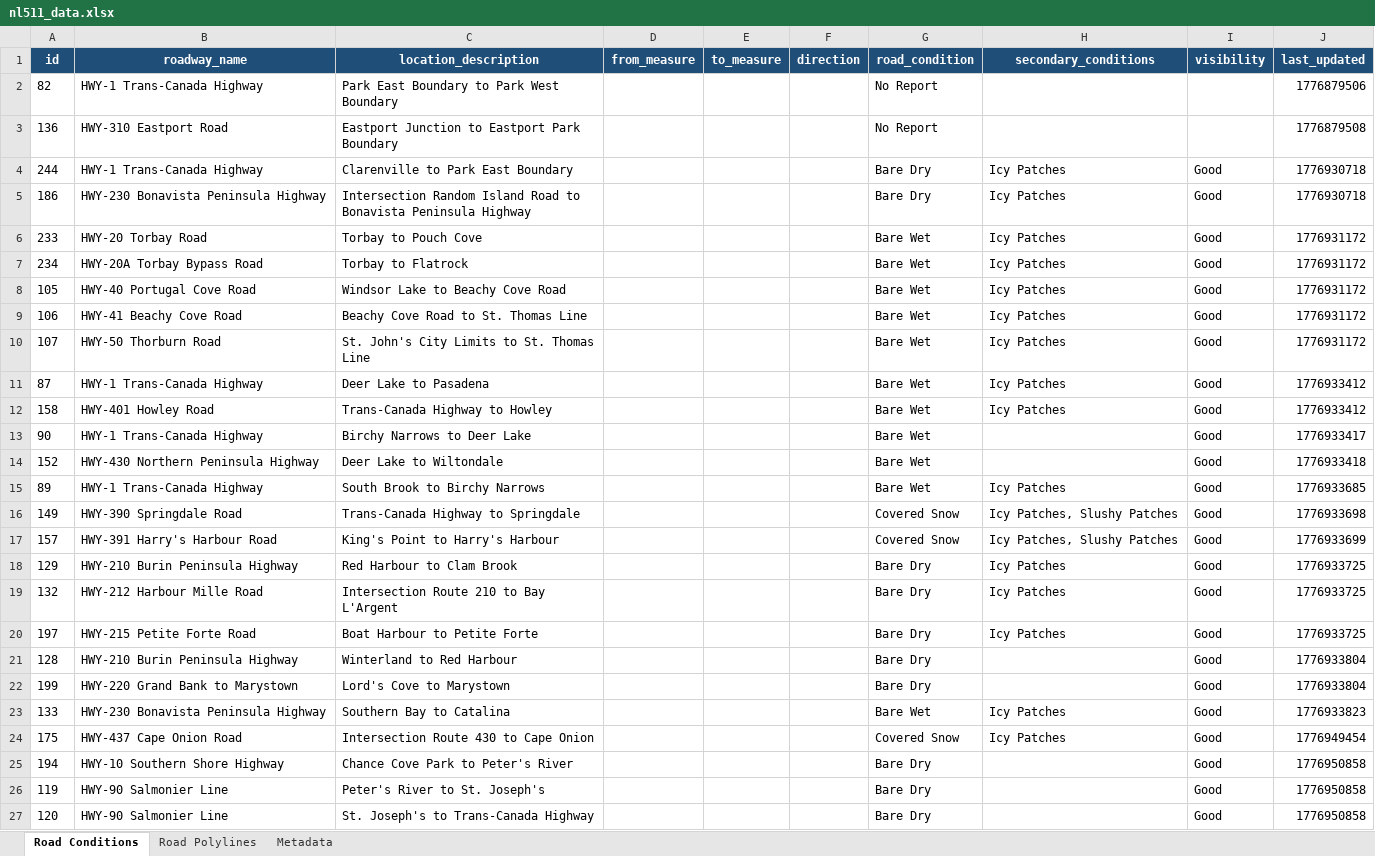
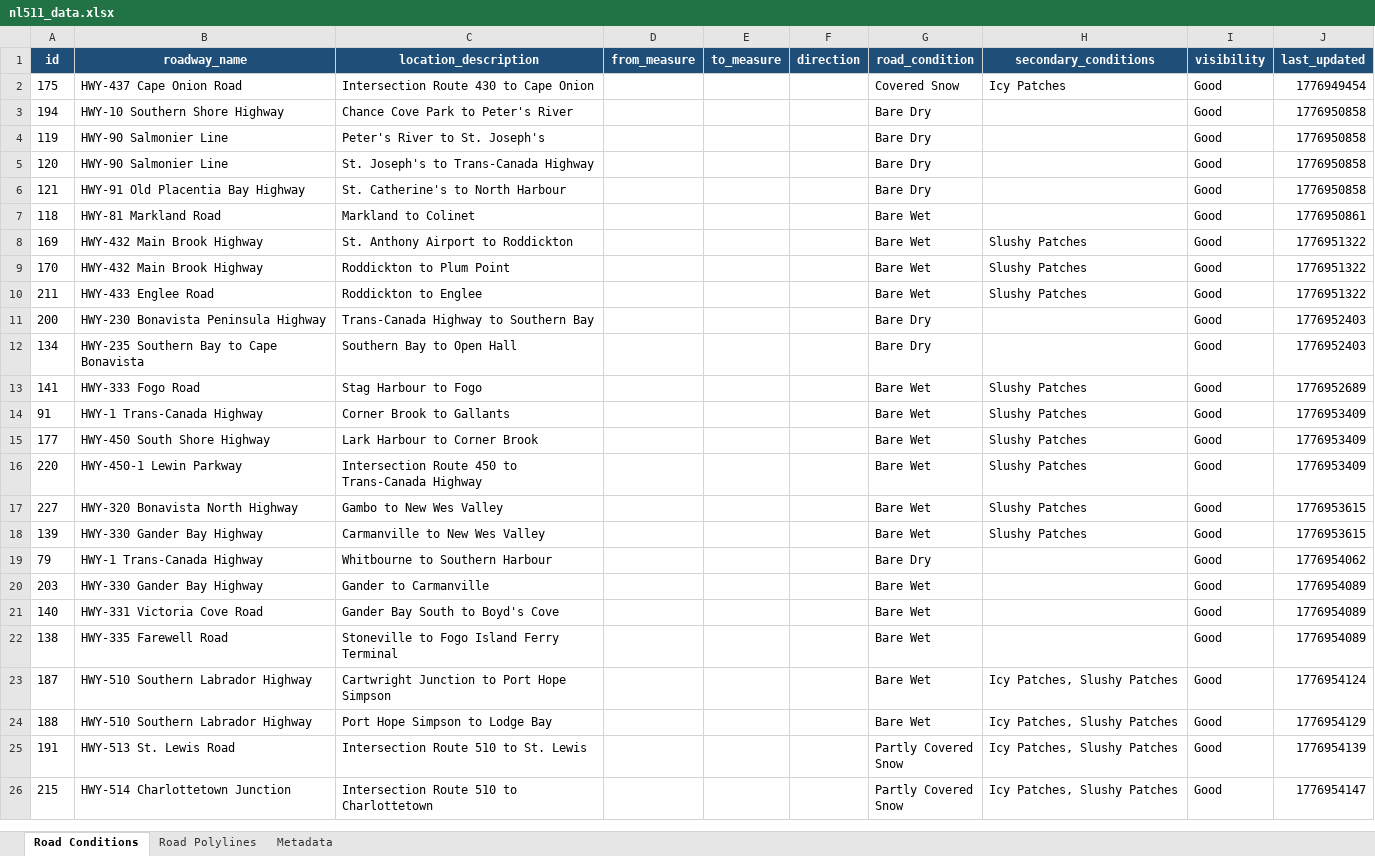
Before and after one commit to eddie810/NL511, an Excel workbook: nl511_data.xlsx, sheet Road Conditions, drawn as a sheet; only a part is shown; the shorter side is filled out with more unchanged rows; values as stored, in another font and other column widths than the file's, no borders; removed rows and columns are numbered as before the commit, all else as after; the diff covers the shown part only; the diff names each change by its address in the sheet, - before the commit and + after, or states it on an @@ line.

```diff
--- a/nl511_data.xlsx (sheet Road Conditions)
+++ b/nl511_data.xlsx (sheet Road Conditions)
-row 2: 82 | HWY-1 Trans-Canada Highway | Park East Boundary to Park West Boundary |  |  |  | No Report |  |  | 1776879506
-row 3: 136 | HWY-310 Eastport Road | Eastport Junction to Eastport Park Boundary |  |  |  | No Report |  |  | 1776879508
-row 4: 244 | HWY-1 Trans-Canada Highway | Clarenville to Park East Boundary |  |  |  | Bare Dry | Icy Patches | Good | 1776930718
-row 5: 186 | HWY-230 Bonavista Peninsula Highway | Intersection Random Island Road to Bonavista Peninsula Highway |  |  |  | Bare Dry | Icy Patches | Good | 1776930718
-row 6: 233 | HWY-20 Torbay Road | Torbay to Pouch Cove |  |  |  | Bare Wet | Icy Patches | Good | 1776931172
-row 7: 234 | HWY-20A Torbay Bypass Road | Torbay to Flatrock |  |  |  | Bare Wet | Icy Patches | Good | 1776931172
-row 8: 105 | HWY-40 Portugal Cove Road | Windsor Lake to Beachy Cove Road |  |  |  | Bare Wet | Icy Patches | Good | 1776931172
-row 9: 106 | HWY-41 Beachy Cove Road | Beachy Cove Road to St. Thomas Line |  |  |  | Bare Wet | Icy Patches | Good | 1776931172
-row 10: 107 | HWY-50 Thorburn Road | St. John's City Limits to St. Thomas Line |  |  |  | Bare Wet | Icy Patches | Good | 1776931172
-row 11: 87 | HWY-1 Trans-Canada Highway | Deer Lake to Pasadena |  |  |  | Bare Wet | Icy Patches | Good | 1776933412
-row 12: 158 | HWY-401 Howley Road | Trans-Canada Highway to Howley |  |  |  | Bare Wet | Icy Patches | Good | 1776933412
-row 13: 90 | HWY-1 Trans-Canada Highway | Birchy Narrows to Deer Lake |  |  |  | Bare Wet |  | Good | 1776933417
-row 14: 152 | HWY-430 Northern Peninsula Highway | Deer Lake to Wiltondale |  |  |  | Bare Wet |  | Good | 1776933418
-row 15: 89 | HWY-1 Trans-Canada Highway | South Brook to Birchy Narrows |  |  |  | Bare Wet | Icy Patches | Good | 1776933685
-row 16: 149 | HWY-390 Springdale Road | Trans-Canada Highway to Springdale |  |  |  | Covered Snow | Icy Patches, Slushy Patches | Good | 1776933698
-row 17: 157 | HWY-391 Harry's Harbour Road | King's Point to Harry's Harbour |  |  |  | Covered Snow | Icy Patches, Slushy Patches | Good | 1776933699
-row 18: 129 | HWY-210 Burin Peninsula Highway | Red Harbour to Clam Brook |  |  |  | Bare Dry | Icy Patches | Good | 1776933725
-row 19: 132 | HWY-212 Harbour Mille Road | Intersection Route 210 to Bay L'Argent |  |  |  | Bare Dry | Icy Patches | Good | 1776933725
-row 20: 197 | HWY-215 Petite Forte Road | Boat Harbour to Petite Forte |  |  |  | Bare Dry | Icy Patches | Good | 1776933725
-row 21: 128 | HWY-210 Burin Peninsula Highway | Winterland to Red Harbour |  |  |  | Bare Dry |  | Good | 1776933804
-row 22: 199 | HWY-220 Grand Bank to Marystown | Lord's Cove to Marystown |  |  |  | Bare Dry |  | Good | 1776933804
-row 23: 133 | HWY-230 Bonavista Peninsula Highway | Southern Bay to Catalina |  |  |  | Bare Wet | Icy Patches | Good | 1776933823
```
Also changed, not shown: 22 added rows elsewhere in this sheet, sheet Road Polylines, sheet Metadata, 1 other file.
